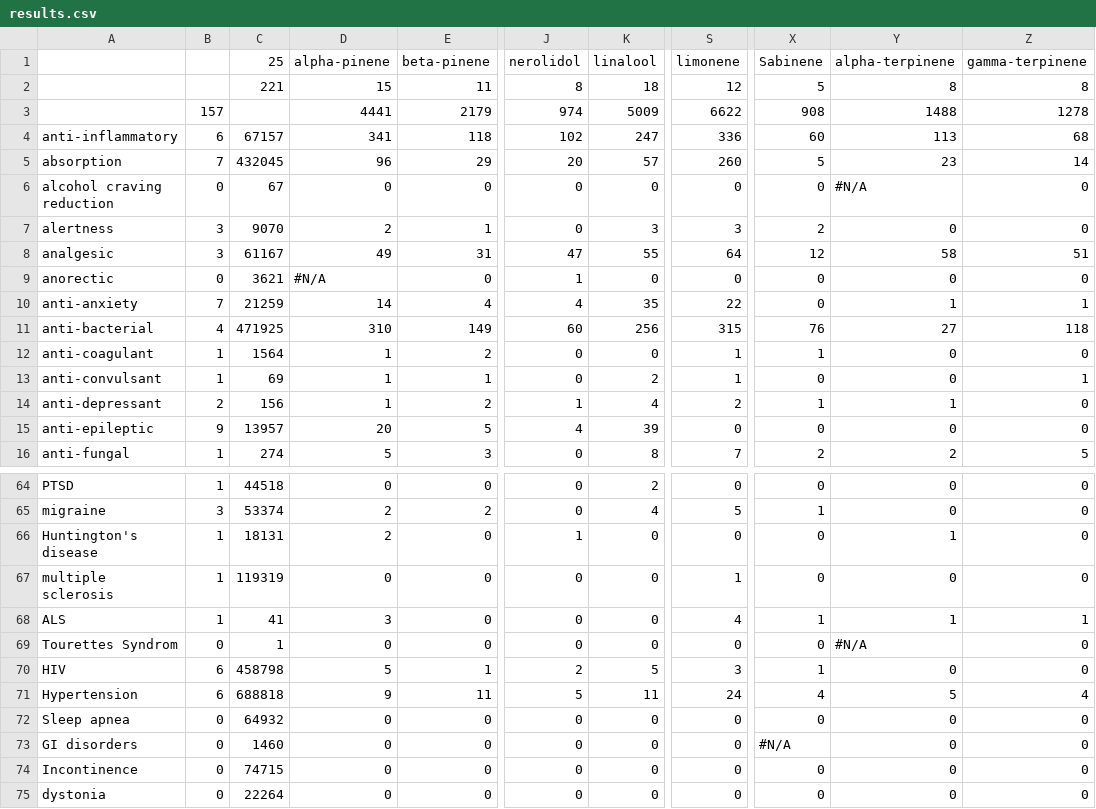
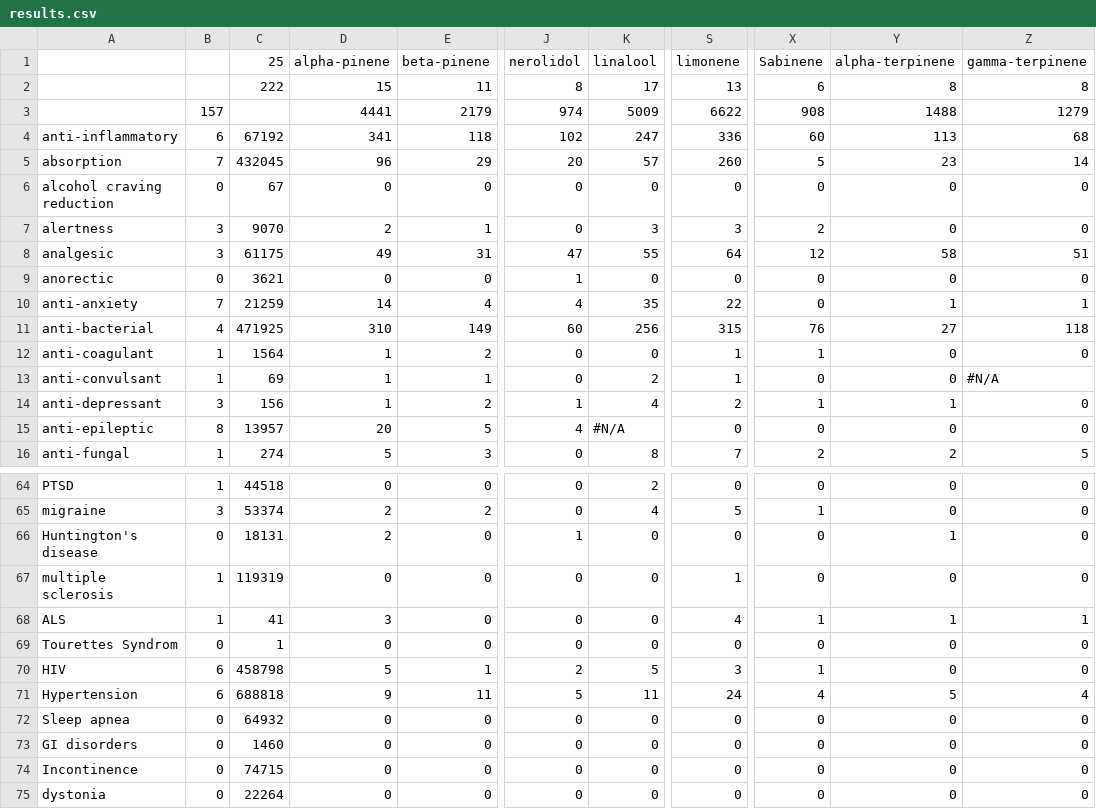
Before and after one commit to Terpedia/terpmed, a CSV file: data/results.csv, drawn as a sheet; only a part is shown, gaps mark what is left out; the diff covers the shown part only; the diff names each change by its address in the sheet, - before the commit and + after, or states it on an @@ line.

```diff
--- a/data/results.csv
+++ b/data/results.csv
-C2 (25): 221
+C2 (25): 222
-K2 (linalool): 18
+K2 (linalool): 17
-S2 (limonene): 12
+S2 (limonene): 13
-X2 (Sabinene): 5
+X2 (Sabinene): 6
-Z3 (gamma-terpinene): 1278
+Z3 (gamma-terpinene): 1279
-C4 (25): 67157
+C4 (25): 67192
-Y6 (alpha-terpinene): #N/A
+Y6 (alpha-terpinene): 0
-C8 (25): 61167
+C8 (25): 61175
-D9 (alpha-pinene): #N/A
+D9 (alpha-pinene): 0
-Z13 (gamma-terpinene): 1
+Z13 (gamma-terpinene): #N/A
-B14: 2
+B14: 3
-B15: 9
+B15: 8
-K15 (linalool): 39
+K15 (linalool): #N/A
-B66: 1
+B66: 0
-Y69 (alpha-terpinene): #N/A
+Y69 (alpha-terpinene): 0
-X73 (Sabinene): #N/A
+X73 (Sabinene): 0
```
Also changed, not shown: 6 edited cells elsewhere in this file, public/results.csv, 2 other files.
